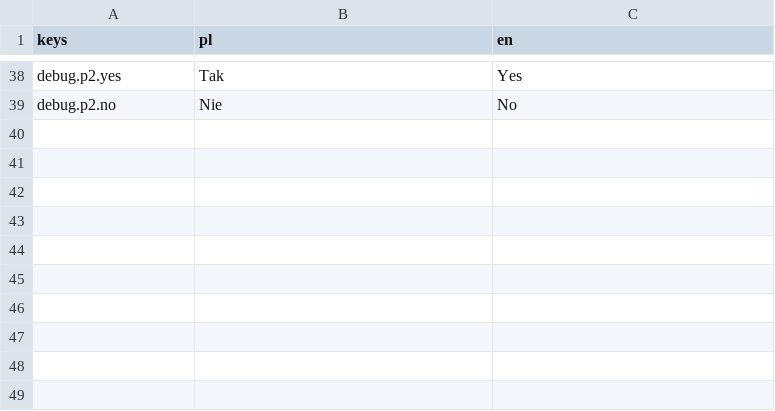
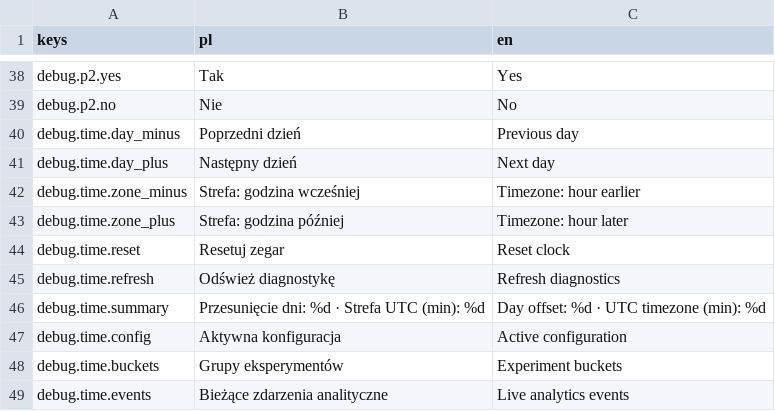
Before and after one commit to krystiangaleczka-tech/World-of-Words, a CSV file: game/locale/debug.csv, drawn as a sheet; only a part is shown, gaps mark what is left out; the diff names each change by its address in the sheet, - before the commit and + after, or states it on an @@ line.

Commit message:
feat(debug): share calendar offsets and live runtime diagnostics [T-0329] (#217)
Co-authored-by: Krystian Gałeczka <mazen.krystiangaleczka@gmail.com>

```diff
--- a/game/locale/debug.csv
+++ b/game/locale/debug.csv
+row 40: debug.time.day_minus | Poprzedni dzień | Previous day
+row 41: debug.time.day_plus | Następny dzień | Next day
+row 42: debug.time.zone_minus | Strefa: godzina wcześniej | Timezone: hour earlier
+row 43: debug.time.zone_plus | Strefa: godzina później | Timezone: hour later
+row 44: debug.time.reset | Resetuj zegar | Reset clock
+row 45: debug.time.refresh | Odśwież diagnostykę | Refresh diagnostics
+row 46: debug.time.summary | Przesunięcie dni: %d · Strefa UTC (min): %d | Day offset: %d · UTC timezone (min): %d
+row 47: debug.time.config | Aktywna konfiguracja | Active configuration
+row 48: debug.time.buckets | Grupy eksperymentów | Experiment buckets
+row 49: debug.time.events | Bieżące zdarzenia analityczne | Live analytics events
```
Also changed, not shown: 55 other files.
